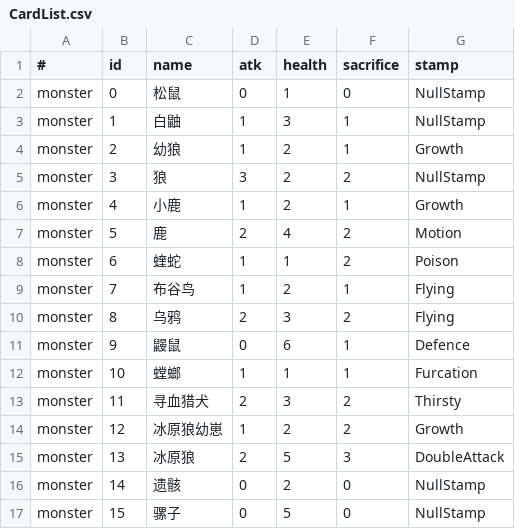
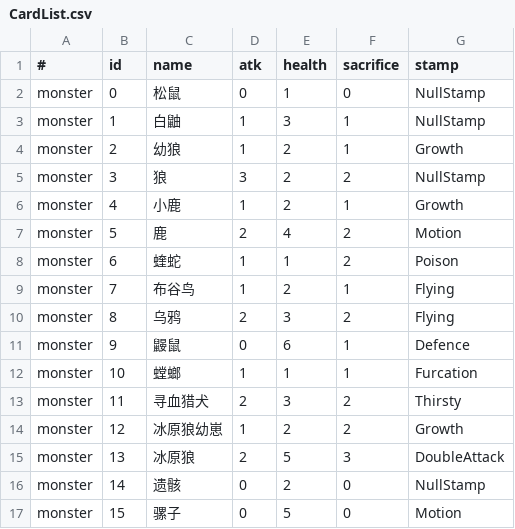
Before and after one commit to Xxwz-J/UnityCardGame, a CSV file: Assets/Assets/Datas/CardList.csv, drawn as a sheet.

```diff
--- a/Assets/Assets/Datas/CardList.csv
+++ b/Assets/Assets/Datas/CardList.csv
@@ -16,2 +16,2 @@ monster,13,冰原狼,2,5,3,DoubleAttack
 monster,14,遗骸,0,2,0,NullStamp
-monster,15,骡子,0,5,0,NullStamp
+monster,15,骡子,0,5,0,Motion
```
Also changed, not shown: 13 other files.
